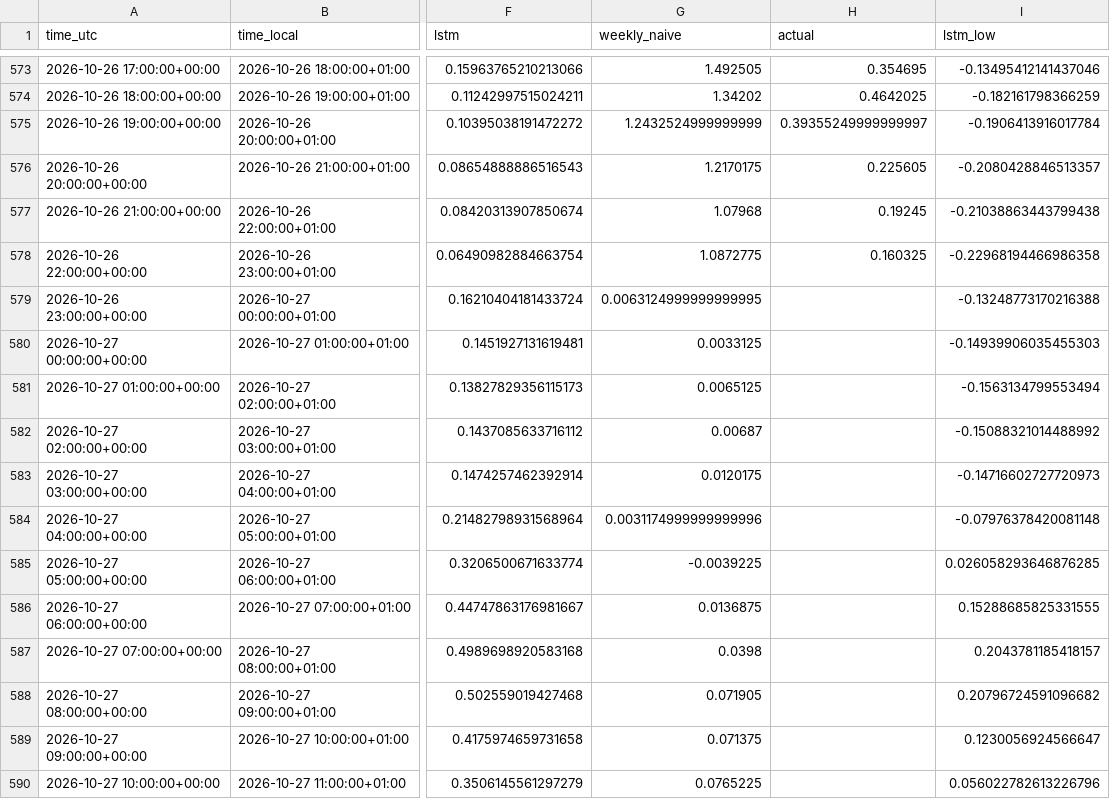
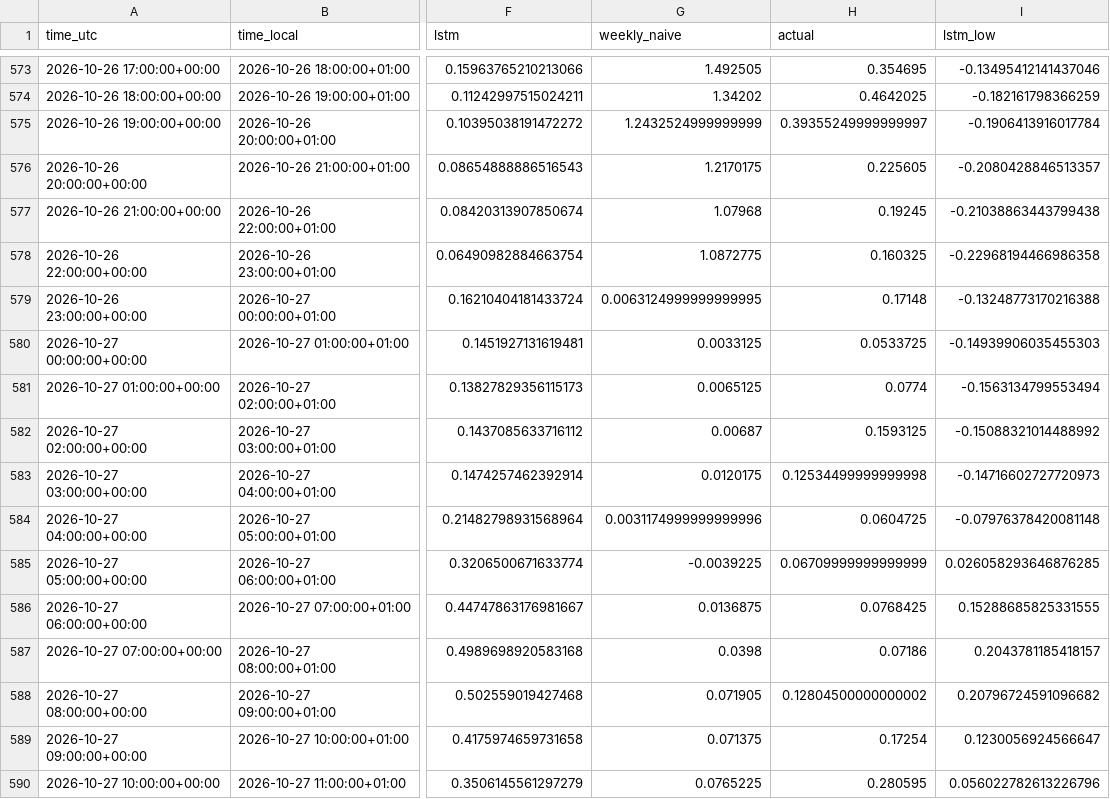
Before and after one commit to Hossain007Bhuiyan/se3-electricity-forecast, a CSV file: forecasts.csv, drawn as a sheet; only a part is shown, gaps mark what is left out; the diff covers the shown part only; the diff names each change by its address in the sheet, - before the commit and + after, or states it on an @@ line.

```diff
--- a/forecasts.csv
+++ b/forecasts.csv
-H579 (actual): (empty)
+H579 (actual): 0.17148
-H580 (actual): (empty)
+H580 (actual): 0.0533725
-H581 (actual): (empty)
+H581 (actual): 0.0774
-H582 (actual): (empty)
+H582 (actual): 0.1593125
-H583 (actual): (empty)
+H583 (actual): 0.12534499999999998
-H584 (actual): (empty)
+H584 (actual): 0.0604725
-H585 (actual): (empty)
+H585 (actual): 0.06709999999999999
-H586 (actual): (empty)
+H586 (actual): 0.0768425
-H587 (actual): (empty)
+H587 (actual): 0.07186
-H588 (actual): (empty)
+H588 (actual): 0.12804500000000002
-H589 (actual): (empty)
+H589 (actual): 0.17254
-H590 (actual): (empty)
+H590 (actual): 0.280595
```
Also changed, not shown: 12 edited cells elsewhere in this file, 2 other files.
